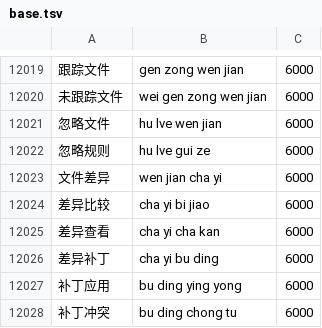
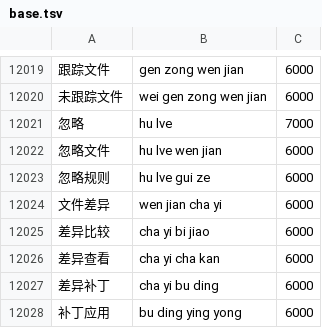
Before and after one commit to dantinr/pinyin, a TSV file: data/base.tsv, drawn as a sheet; only a part is shown, gaps mark what is left out; the shorter side is filled out with more unchanged rows.

```diff
--- a/data/base.tsv
+++ b/data/base.tsv
@@ -12020,2 +12020,3 @@
 未跟踪文件	wei gen zong wen jian	6000
+忽略	hu lve	7000
 忽略文件	hu lve wen jian	6000
```
Also changed, not shown: 5 other files.
